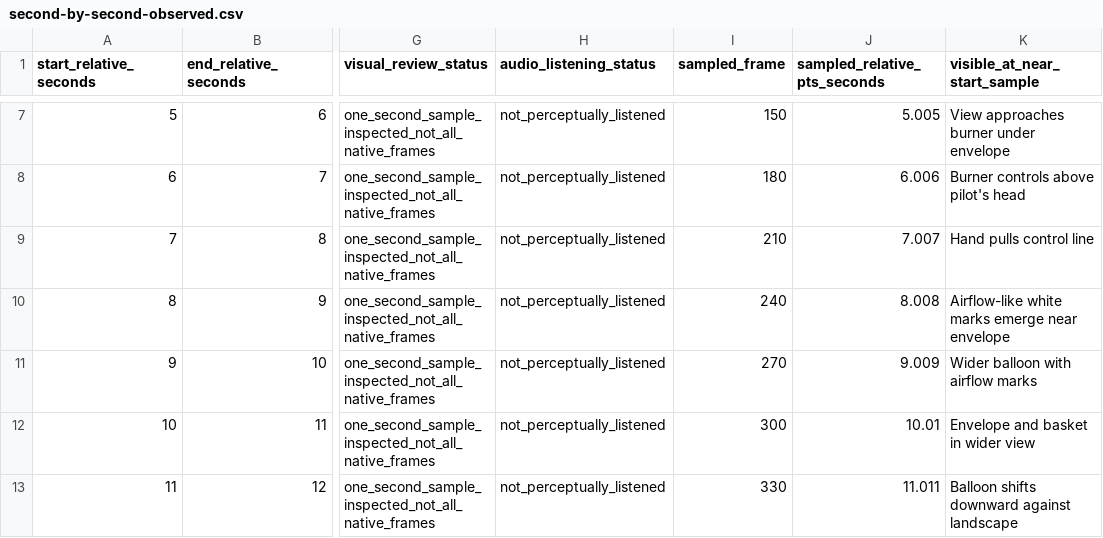
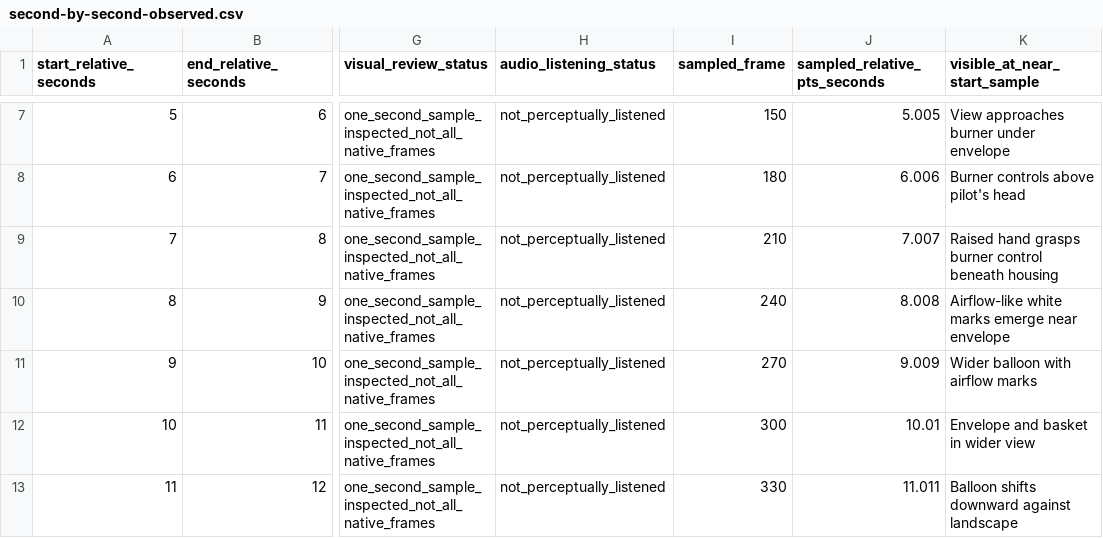
Before and after one commit to adil-chandio/Monarch.Overall.Work, a CSV file: docs/research/zack-original-access/actual-editions-evidence/04-balloon/second-by-second-observed.csv, drawn as a sheet; only a part is shown, gaps mark what is left out; the diff names each change by its address in the sheet, - before the commit and + after, or states it on an @@ line.

Commit message:
Advance native contact review with exact scoped coverage and audio blocker evidence
Co-authored-by: arena-agent <297053741+arena-agent@users.noreply.github.com>

```diff
--- a/docs/research/zack-original-access/actual-editions-evidence/04-balloon/second-by-second-observed.csv
+++ b/docs/research/zack-original-access/actual-editions-evidence/04-balloon/second-by-second-observed.csv
-K9 (visible_at_near_start_sample): Hand pulls control line
+K9 (visible_at_near_start_sample): Raised hand grasps burner control beneath housing
```
Also changed, not shown: 11 other files.
